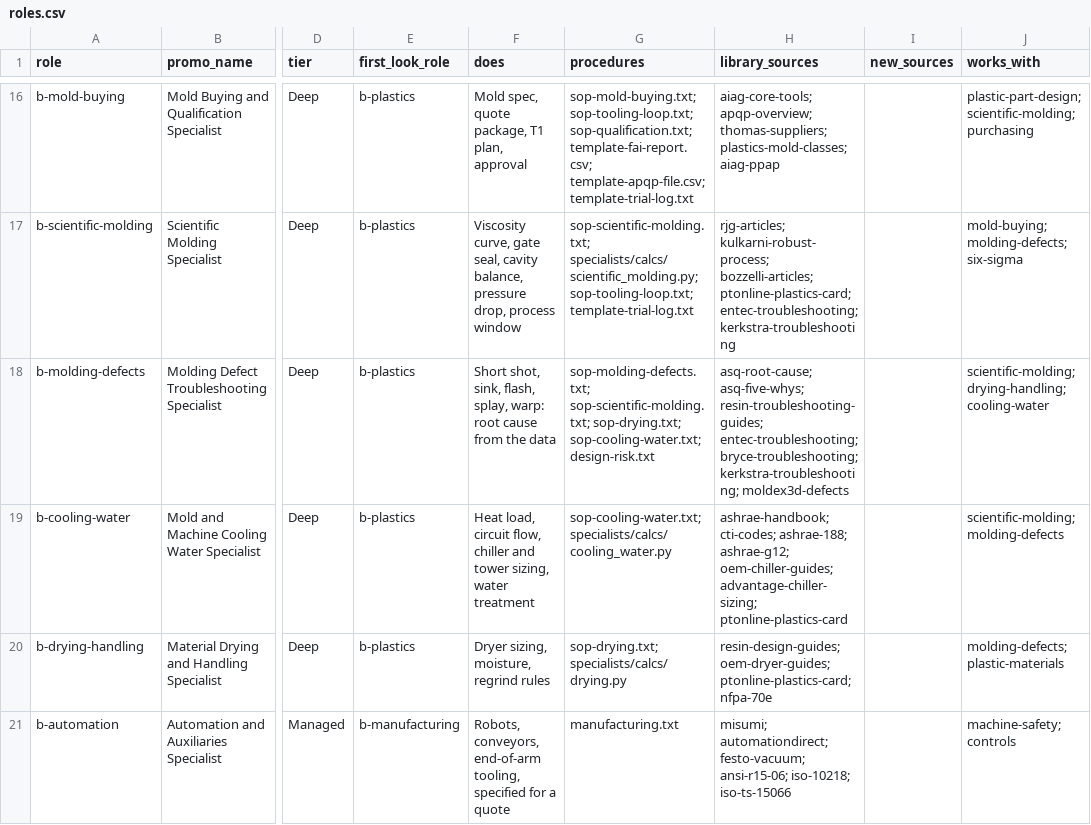
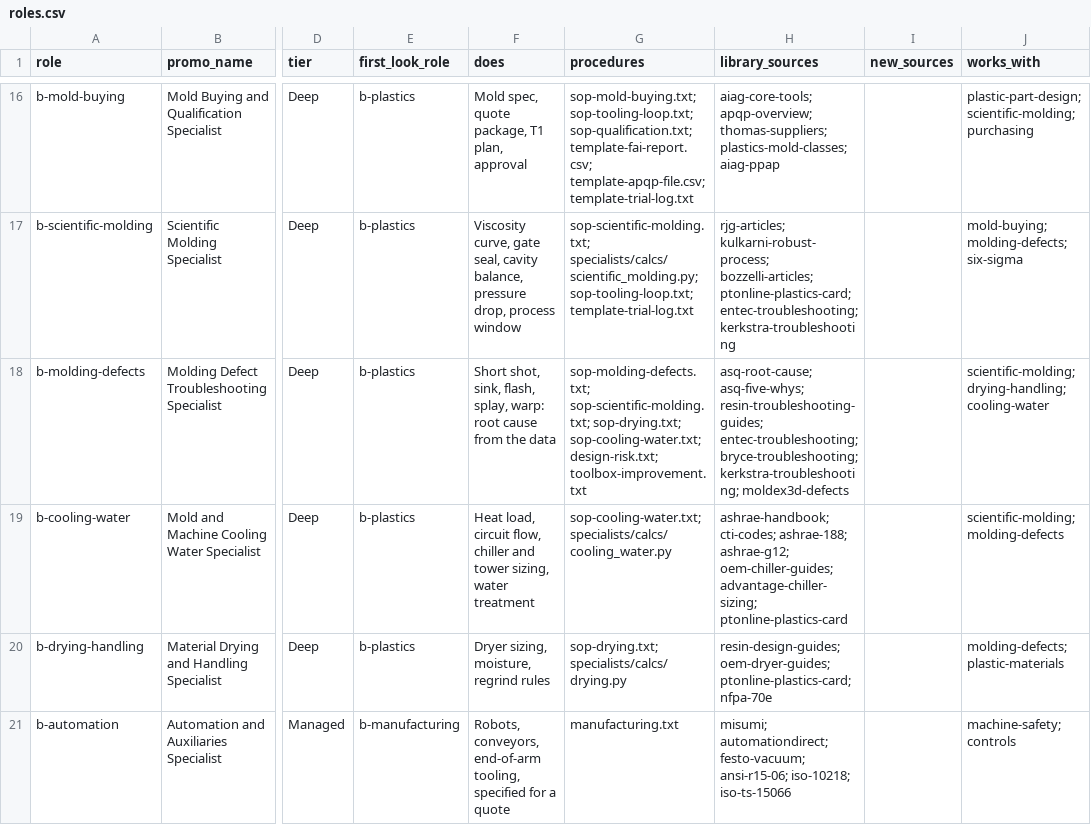
Before and after one commit to mminwi/an-creation-office, a CSV file: specialists/roles.csv, drawn as a sheet; only a part is shown, gaps mark what is left out; the diff covers the shown part only; the diff names each change by its address in the sheet, - before the commit and + after, or states it on an @@ line.

```diff
--- a/specialists/roles.csv
+++ b/specialists/roles.csv
-G18 (procedures): …sop-drying.txt; sop-cooling-water.txt; design-risk.txt
+G18 (procedures): …sop-drying.txt; sop-cooling-water.txt; design-risk.txt; toolbox-improvement.txt
```
Also changed, not shown: 6 edited cells elsewhere in this file, 6 other files.
